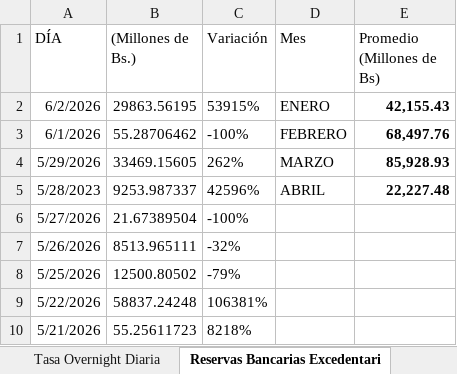
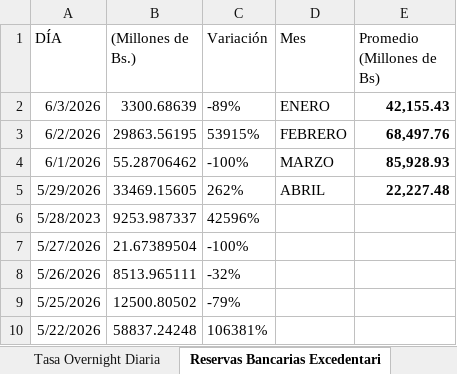
Before and after one commit to bfauairmonitor/Monitor-Nacional, an Excel workbook: Datos_Macroeconomicos.xlsx, sheet Reservas Bancarias Excedentari, drawn as a sheet; only a part is shown; the shorter side is filled out with more unchanged rows; values as stored, in another font and other column widths than the file's, no borders; addresses are those after the commit; the diff names each change by its address in the sheet, - before the commit and + after, or states it on an @@ line.

Commit message:
Add files via upload

```diff
--- a/Datos_Macroeconomicos.xlsx (sheet Reservas Bancarias Excedentari)
+++ b/Datos_Macroeconomicos.xlsx (sheet Reservas Bancarias Excedentari)
+row 2: 6/3/2026 | 3300.68639 | -89% | ENERO | 42,155.43
-D3 (Mes): ENERO
+D3 (Mes): FEBRERO
-E3 (Promedio (Millones de Bs)): 42,155.43
+E3 (Promedio (Millones de Bs)): 68,497.76
-D4 (Mes): FEBRERO
+D4 (Mes): MARZO
-E4 (Promedio (Millones de Bs)): 68,497.76
+E4 (Promedio (Millones de Bs)): 85,928.93
-D5 (Mes): MARZO
+D5 (Mes): ABRIL
-E5 (Promedio (Millones de Bs)): 85,928.93
+E5 (Promedio (Millones de Bs)): 22,227.48
-D6 (Mes): ABRIL
+D6 (Mes): (empty)
-E6 (Promedio (Millones de Bs)): 22,227.48
+E6 (Promedio (Millones de Bs)): (empty)
```
Also changed, not shown: sheet Resev. Internacionales $, sheet Tasa Overnight Diaria, formulas that keep their value.
